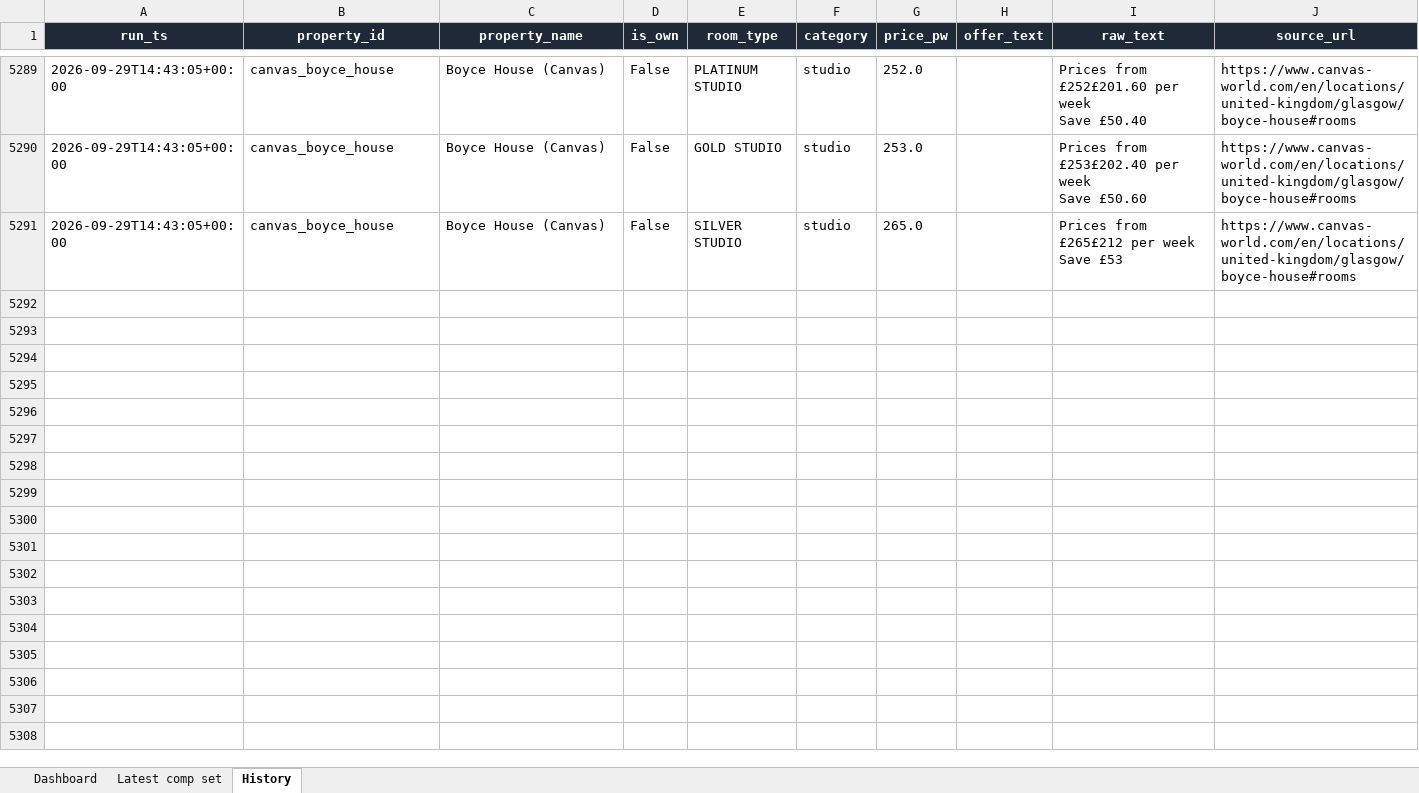
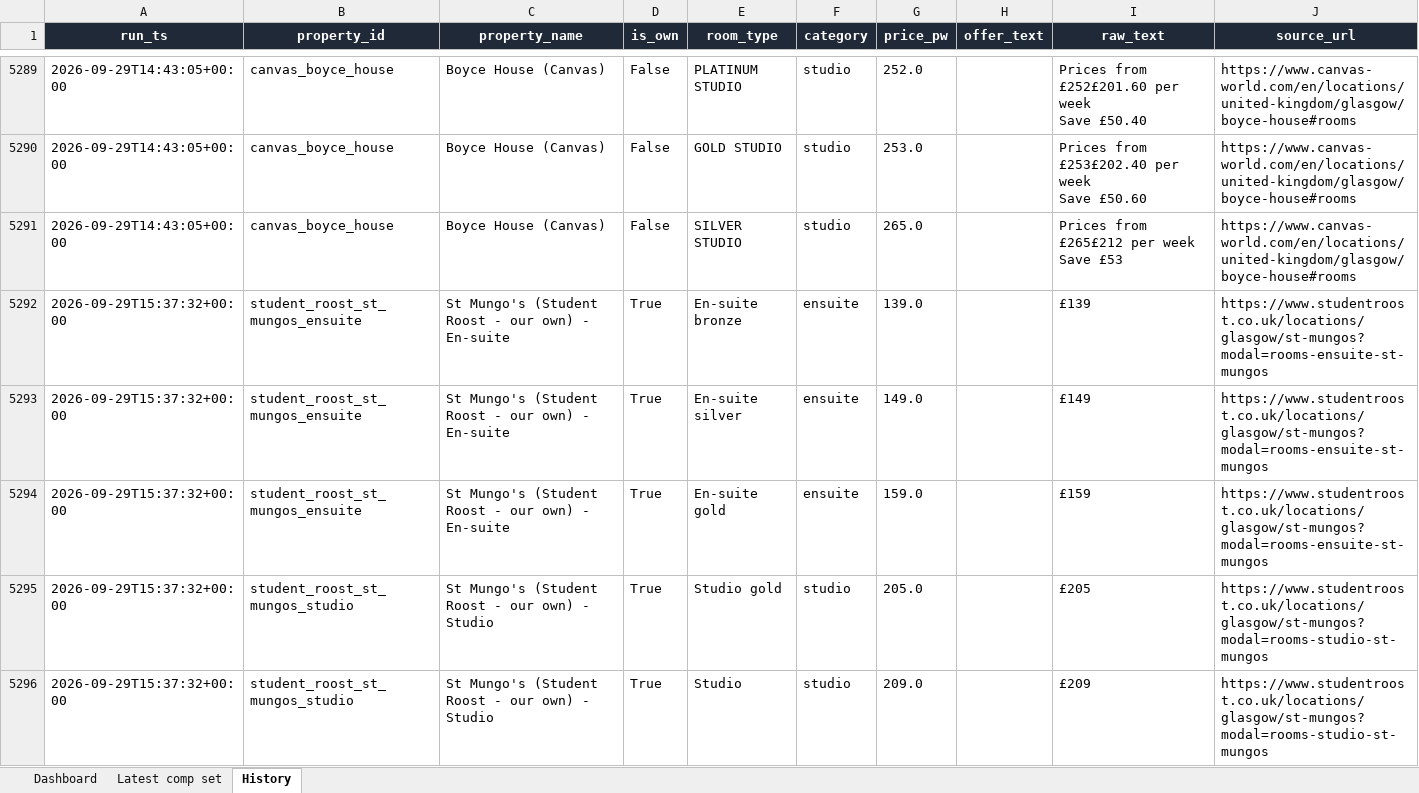
Before and after one commit to markAitcheson/St-Mungo-s, an Excel workbook: data/latest_comp_set.xlsx, sheet History, drawn as a sheet; only a part is shown, gaps mark what is left out; values as stored, in another font and other column widths than the file's, no borders; the diff covers the shown part only; the diff names each change by its address in the sheet, - before the commit and + after, or states it on an @@ line.

```diff
--- a/data/latest_comp_set.xlsx (sheet History)
+++ b/data/latest_comp_set.xlsx (sheet History)
+row 5292: 2026-09-29T15:37:32+00:00 | student_roost_st_mungos_ensuite | St Mungo's (Student Roost - our own) - En-suite | True | En-suite bronze | ensuite | 139.0 |  | £139 | https://www.studentroost.co.uk/locations/glasgow/st-mungos?modal=rooms-ensuite-st-mungos
+row 5293: 2026-09-29T15:37:32+00:00 | student_roost_st_mungos_ensuite | St Mungo's (Student Roost - our own) - En-suite | True | En-suite silver | ensuite | 149.0 |  | £149 | https://www.studentroost.co.uk/locations/glasgow/st-mungos?modal=rooms-ensuite-st-mungos
+row 5294: 2026-09-29T15:37:32+00:00 | student_roost_st_mungos_ensuite | St Mungo's (Student Roost - our own) - En-suite | True | En-suite gold | ensuite | 159.0 |  | £159 | https://www.studentroost.co.uk/locations/glasgow/st-mungos?modal=rooms-ensuite-st-mungos
+row 5295: 2026-09-29T15:37:32+00:00 | student_roost_st_mungos_studio | St Mungo's (Student Roost - our own) - Studio | True | Studio gold | studio | 205.0 |  | £205 | https://www.studentroost.co.uk/locations/glasgow/st-mungos?modal=rooms-studio-st-mungos
+row 5296: 2026-09-29T15:37:32+00:00 | student_roost_st_mungos_studio | St Mungo's (Student Roost - our own) - Studio | True | Studio | studio | 209.0 |  | £209 | https://www.studentroost.co.uk/locations/glasgow/st-mungos?modal=rooms-studio-st-mungos
```
Also changed, not shown: 23 added rows elsewhere in this sheet, sheet Dashboard, 1 other file.
